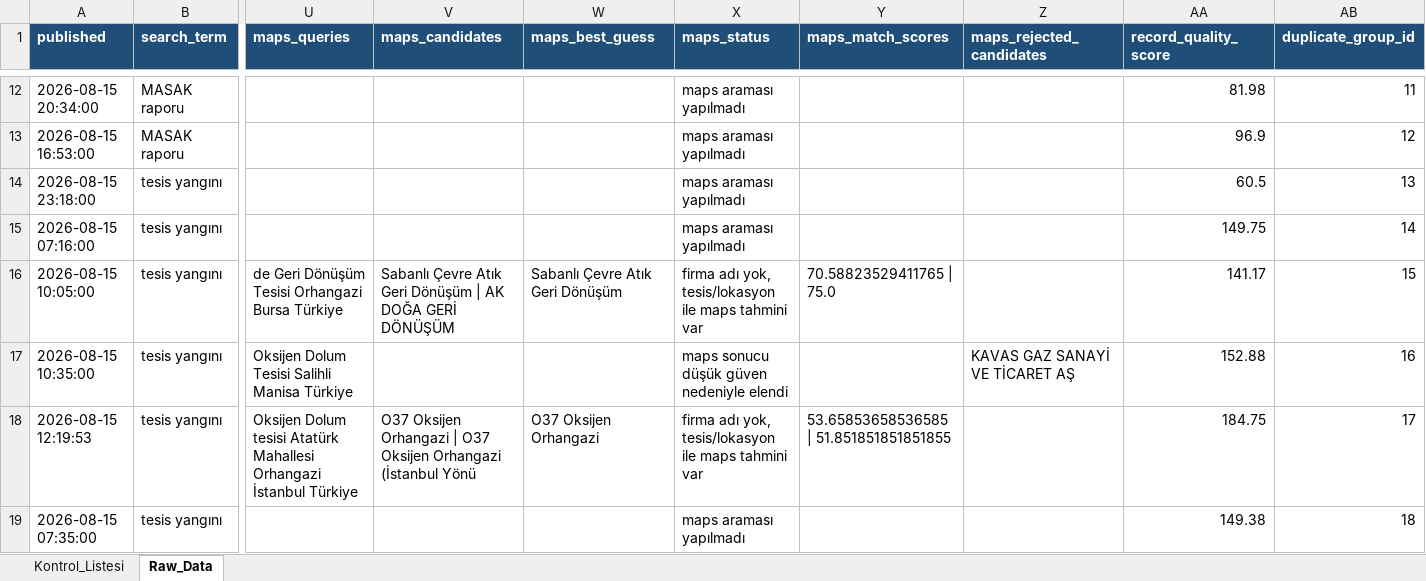
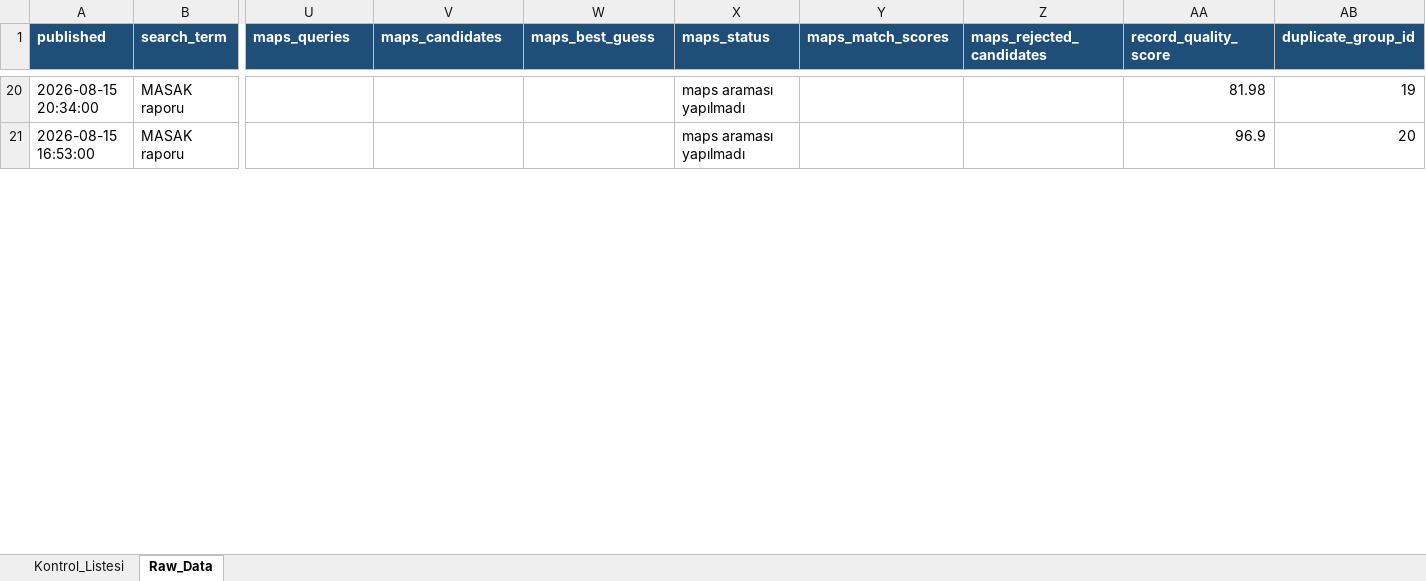
Before and after one commit to 19982109/haber-risk-monitor, an Excel workbook: data/haberler_final.xlsx, sheet Raw_Data, drawn as a sheet; only a part is shown, gaps mark what is left out; values as stored, in another font and other column widths than the file's, no borders; removed rows and columns are numbered as before the commit, all else as after; rows hold the shown columns only; the diff covers the shown part only; the diff names each change by its address in the sheet, - before the commit and + after, or states it on an @@ line.

```diff
--- a/data/haberler_final.xlsx (sheet Raw_Data)
+++ b/data/haberler_final.xlsx (sheet Raw_Data)
-AB20 (duplicate_group_id): 11
+AB20 (duplicate_group_id): 19
-AB21 (duplicate_group_id): 12
+AB21 (duplicate_group_id): 20
-row 14: 2026-08-15 23:18:00 | tesis yangını |  |  |  | maps araması yapılmadı |  |  | 60.5 | 13
-row 15: 2026-08-15 07:16:00 | tesis yangını |  |  |  | maps araması yapılmadı |  |  | 149.75 | 14
-row 16: 2026-08-15 10:05:00 | tesis yangını | de Geri Dönüşüm Tesisi Orhangazi Bursa Türkiye | Sabanlı Çevre Atık Geri Dönüşüm | AK DOĞA GERİ DÖNÜŞÜM | Sabanlı Çevre Atık Geri Dönüşüm | firma adı yok, tesis/lokasyon ile maps tahmini var | 70.58823529411765 | 75.0 |  | 141.17 | 15
-row 17: 2026-08-15 10:35:00 | tesis yangını | Oksijen Dolum Tesisi Salihli Manisa Türkiye |  |  | maps sonucu düşük güven nedeniyle elendi |  | KAVAS GAZ SANAYİ VE TİCARET AŞ | 152.88 | 16
-row 18: 2026-08-15 12:19:53 | tesis yangını | Oksijen Dolum tesisi Atatürk Mahallesi Orhangazi İstanbul Türkiye | O37 Oksijen Orhangazi | O37 Oksijen Orhangazi (İstanbul Yönü | O37 Oksijen Orhangazi | firma adı yok, tesis/lokasyon ile maps tahmini var | 53.65853658536585 | 51.851851851851855 |  | 184.75 | 17
-row 19: 2026-08-15 07:35:00 | tesis yangını |  |  |  | maps araması yapılmadı |  |  | 149.38 | 18
```
Also changed, not shown: 32 added rows, 24 removed rows and 65 edited cells elsewhere in this sheet, sheet Kontrol_Listesi, 1 other file.
